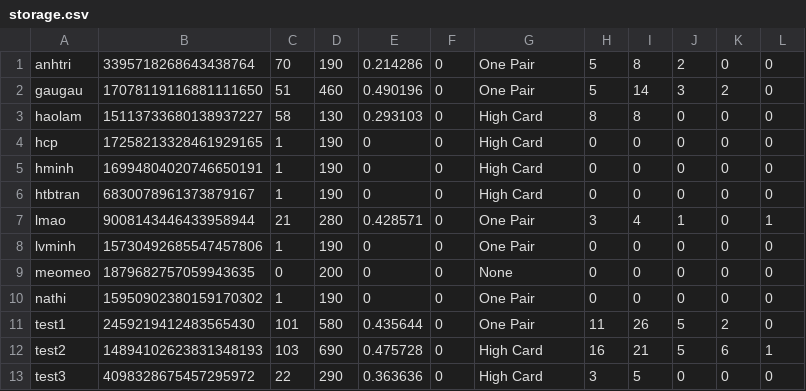
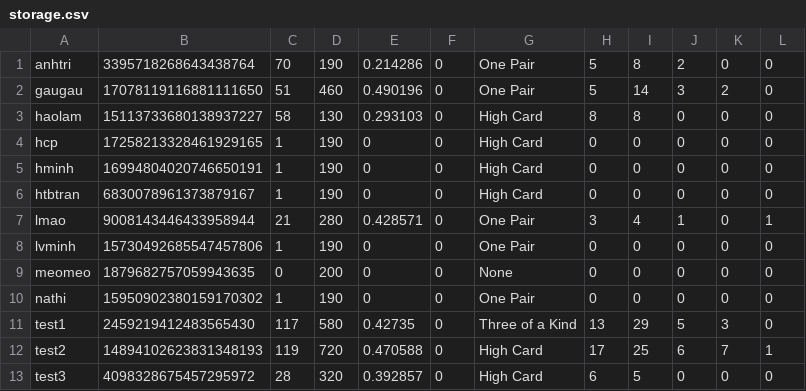
Before and after one commit to haolamnm/poker-game, a CSV file: include/storage/storage.csv, drawn as a sheet; only a part is shown; the diff names each change by its address in the sheet, - before the commit and + after, or states it on an @@ line.

```diff
--- a/include/storage/storage.csv
+++ b/include/storage/storage.csv
-C11: 101
+C11: 117
-E11: 0.435644
+E11: 0.42735
-G11: One Pair
+G11: Three of a Kind
-H11: 11
+H11: 13
-I11: 26
+I11: 29
-K11: 2
+K11: 3
-C12: 103
+C12: 119
-D12: 690
+D12: 720
-E12: 0.475728
+E12: 0.470588
-H12: 16
+H12: 17
-I12: 21
+I12: 25
-J12: 5
+J12: 6
-K12: 6
+K12: 7
-C13: 22
+C13: 28
-D13: 290
+D13: 320
-E13: 0.363636
+E13: 0.392857
-H13: 3
+H13: 6
```
Also changed, not shown: include/storage/leaderboard.csv, 9 other files.
